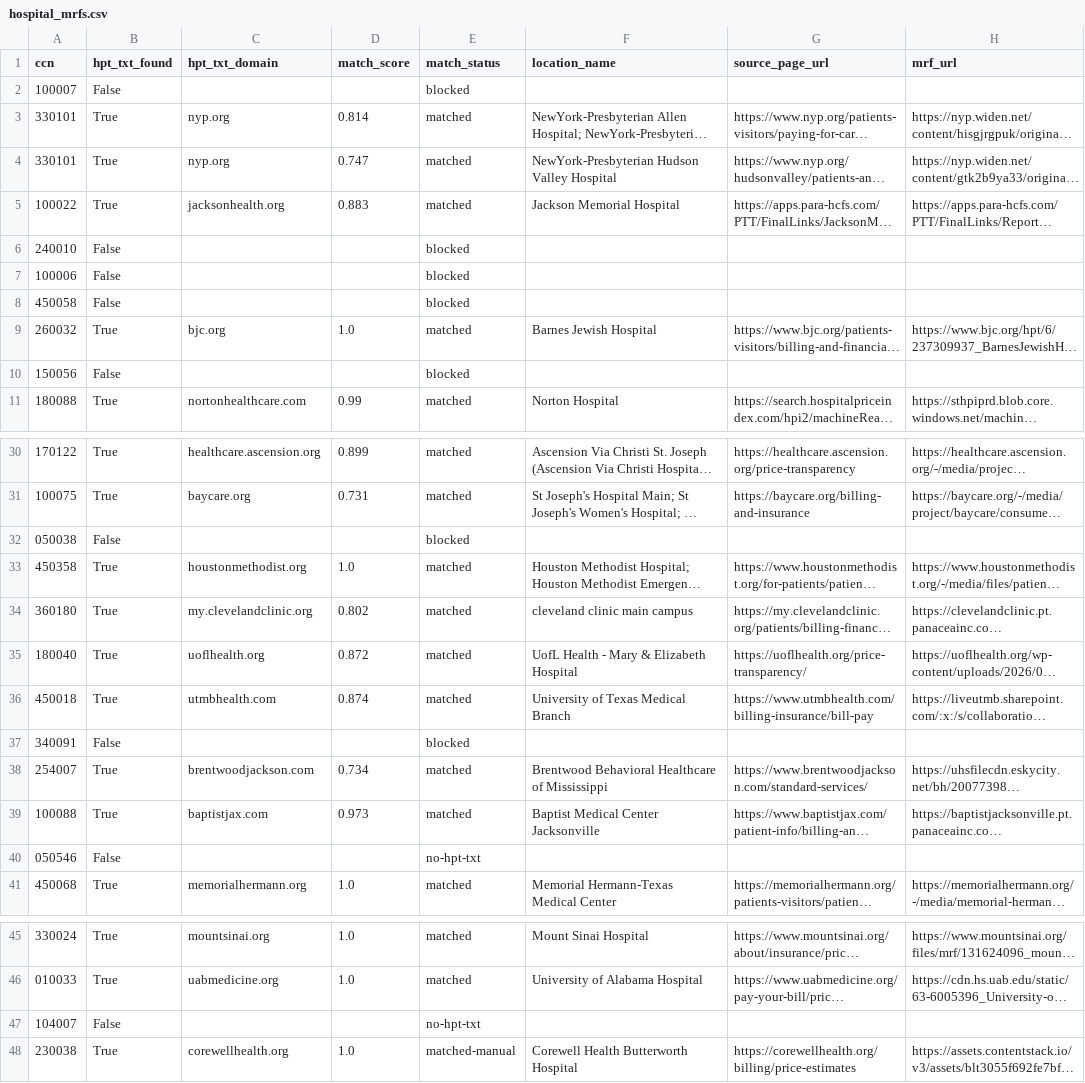
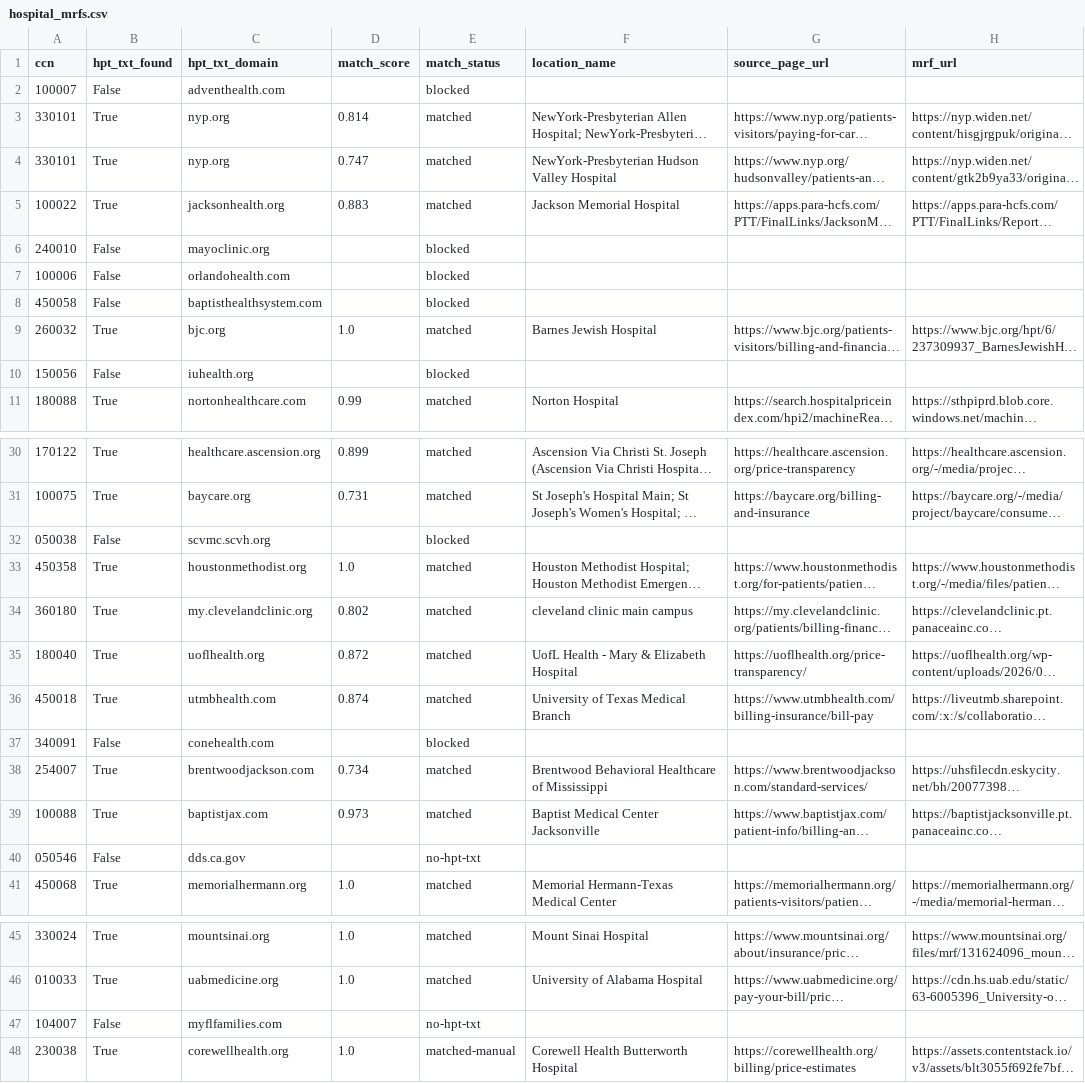
Before and after one commit to Moqri-Lab/hospitals, a CSV file: data/discovery/hospital_mrfs.csv, drawn as a sheet; only a part is shown, gaps mark what is left out; long unchanged cells end in …; the diff covers the shown part only; the diff names each change by its address in the sheet, - before the commit and + after, or states it on an @@ line.

```diff
--- a/data/discovery/hospital_mrfs.csv
+++ b/data/discovery/hospital_mrfs.csv
-C2 (hpt_txt_domain): (empty)
+C2 (hpt_txt_domain): adventhealth.com
-C6 (hpt_txt_domain): (empty)
+C6 (hpt_txt_domain): mayoclinic.org
-C7 (hpt_txt_domain): (empty)
+C7 (hpt_txt_domain): orlandohealth.com
-C8 (hpt_txt_domain): (empty)
+C8 (hpt_txt_domain): baptisthealthsystem.com
-C10 (hpt_txt_domain): (empty)
+C10 (hpt_txt_domain): iuhealth.org
-C32 (hpt_txt_domain): (empty)
+C32 (hpt_txt_domain): scvmc.scvh.org
-C37 (hpt_txt_domain): (empty)
+C37 (hpt_txt_domain): conehealth.com
-C40 (hpt_txt_domain): (empty)
+C40 (hpt_txt_domain): dds.ca.gov
-C47 (hpt_txt_domain): (empty)
+C47 (hpt_txt_domain): myflfamilies.com
```
Also changed, not shown: 2 edited cells elsewhere in this file, data/catalog.csv, 4 other files.
